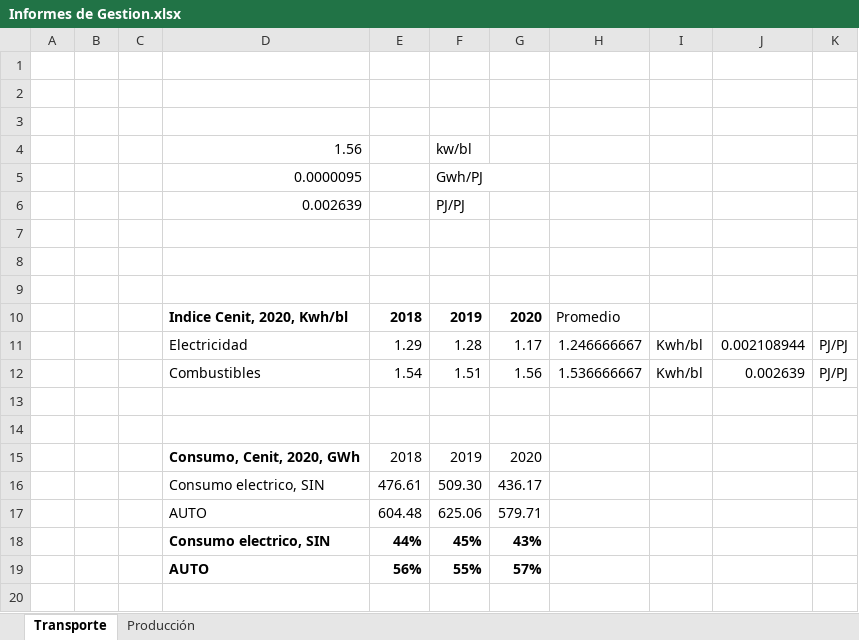
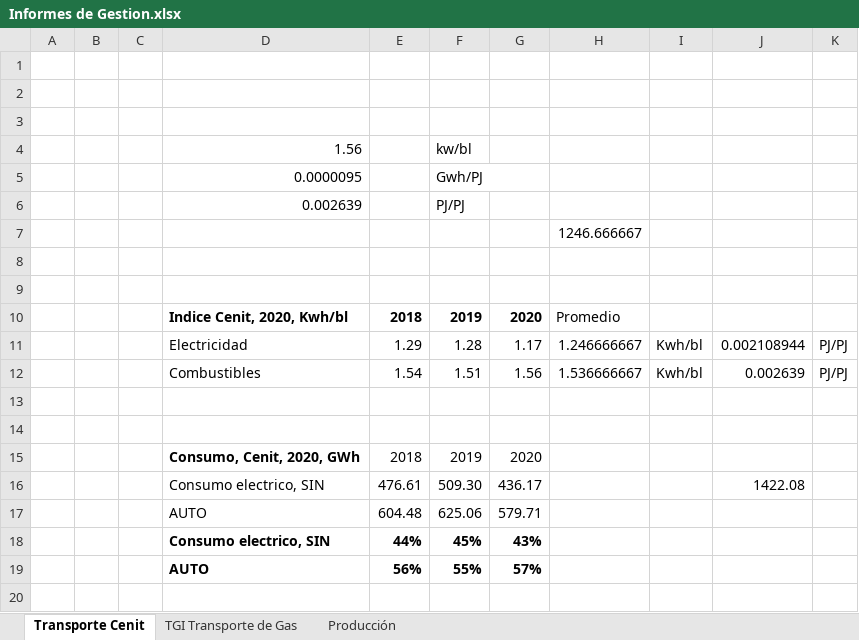
Before and after one commit to UIS-ECP/TIMES-UIS-v1-Nov, an Excel workbook: DataBases/Informes_Gestion_ECP/Informes de Gestion.xlsx, sheet Transporte Cenit, drawn as a sheet; only a part is shown; values as stored, in another font and other column widths than the file's, no borders; the diff names each change by its address in the sheet, - before the commit and + after, or states it on an @@ line.

```diff
--- a/DataBases/Informes_Gestion_ECP/Informes de Gestion.xlsx (sheet Transporte Cenit)
+++ b/DataBases/Informes_Gestion_ECP/Informes de Gestion.xlsx (sheet Transporte Cenit)
-sheet tab: Transporte
+sheet tab: Transporte Cenit
+sheet tab: TGI Transporte de Gas
-H7: (empty)
+H7: 1246.666667
-J16: (empty)
+J16: 1422.08
```
Also changed, not shown: charts or pictures, 3 other files.
